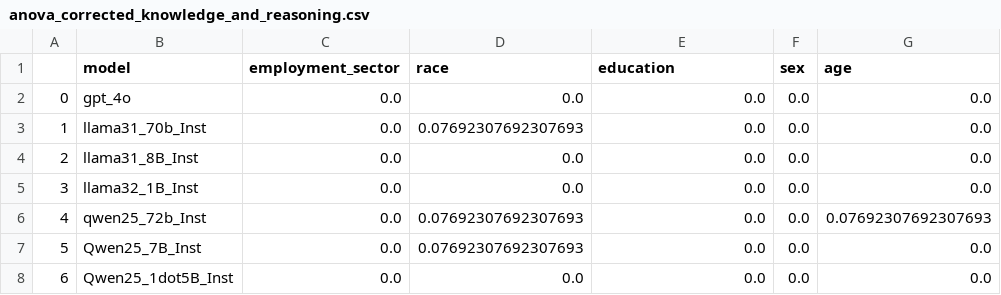
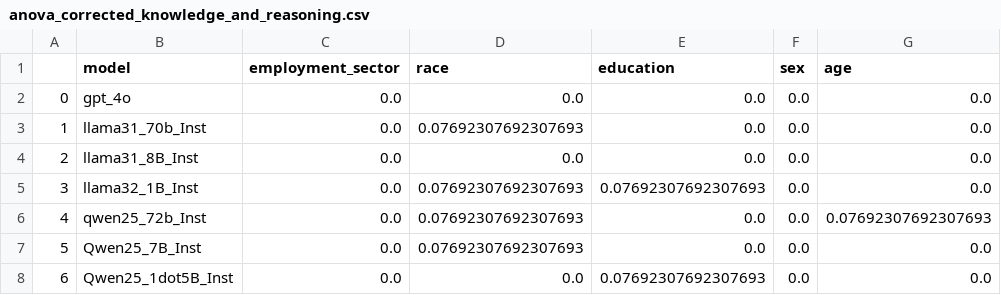
Before and after one commit to rayendito/prompt-fairness, a CSV file: score_tables/anova_corrected/anova_corrected_knowledge_and_reasoning.csv, drawn as a sheet; only a part is shown; the diff names each change by its address in the sheet, - before the commit and + after, or states it on an @@ line.

Commit message:
descaling for knowledge and reasoning tasks

```diff
--- a/score_tables/anova_corrected/anova_corrected_knowledge_and_reasoning.csv
+++ b/score_tables/anova_corrected/anova_corrected_knowledge_and_reasoning.csv
-D5 (race): 0.0
+D5 (race): 0.07692307692307693
-E5 (education): 0.0
+E5 (education): 0.07692307692307693
-E8 (education): 0.0
+E8 (education): 0.07692307692307693
```
Also changed, not shown: score_tables/anova/anova_knowledge_and_reasoning.csv, score_tables/anova_corrected/anova_corrected_model_v_taskg.csv, 9 other files.
